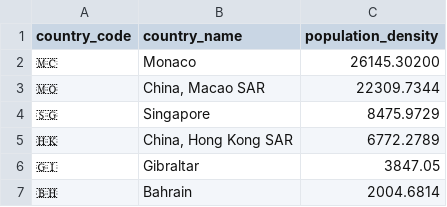
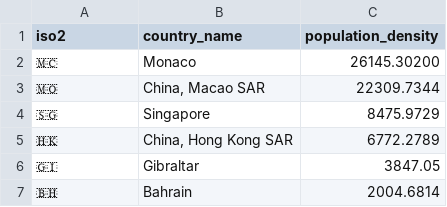
Before and after one commit to TimoLischke/WHO_TuberculosisReport, a CSV file: datafiles/raw_data_population_density/EarthDB_population_density_per_country_2023.csv, drawn as a sheet; only a part is shown.

Commit message:
Friday: data cleaning

```diff
--- a/datafiles/raw_data_population_density/EarthDB_population_density_per_country_2023.csv
+++ b/datafiles/raw_data_population_density/EarthDB_population_density_per_country_2023.csv
@@ -1,2 +1,2 @@
-country_code,country_name,population_density
+iso2,country_name,population_density
 🇲🇨,Monaco,26145.30200
```
Also changed, not shown: 12 other files.
